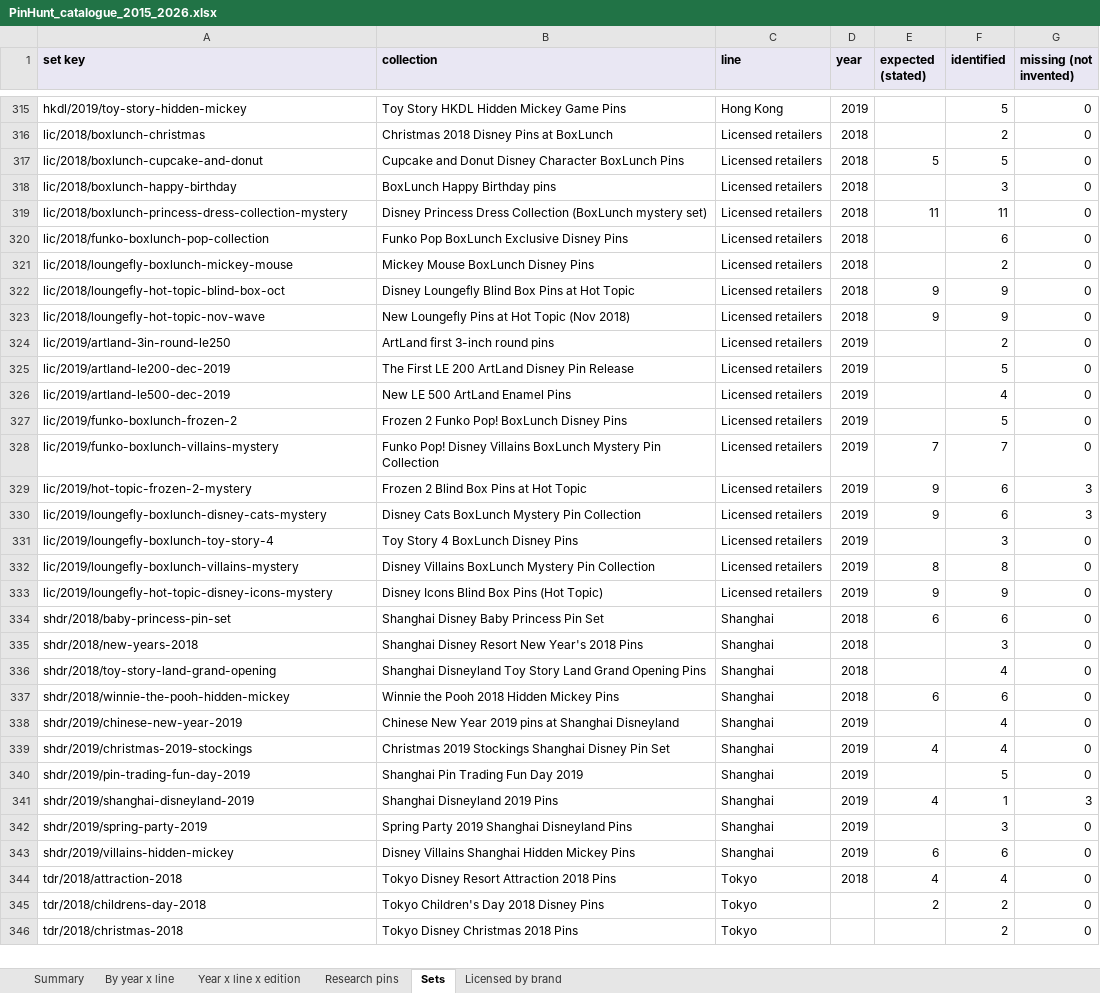
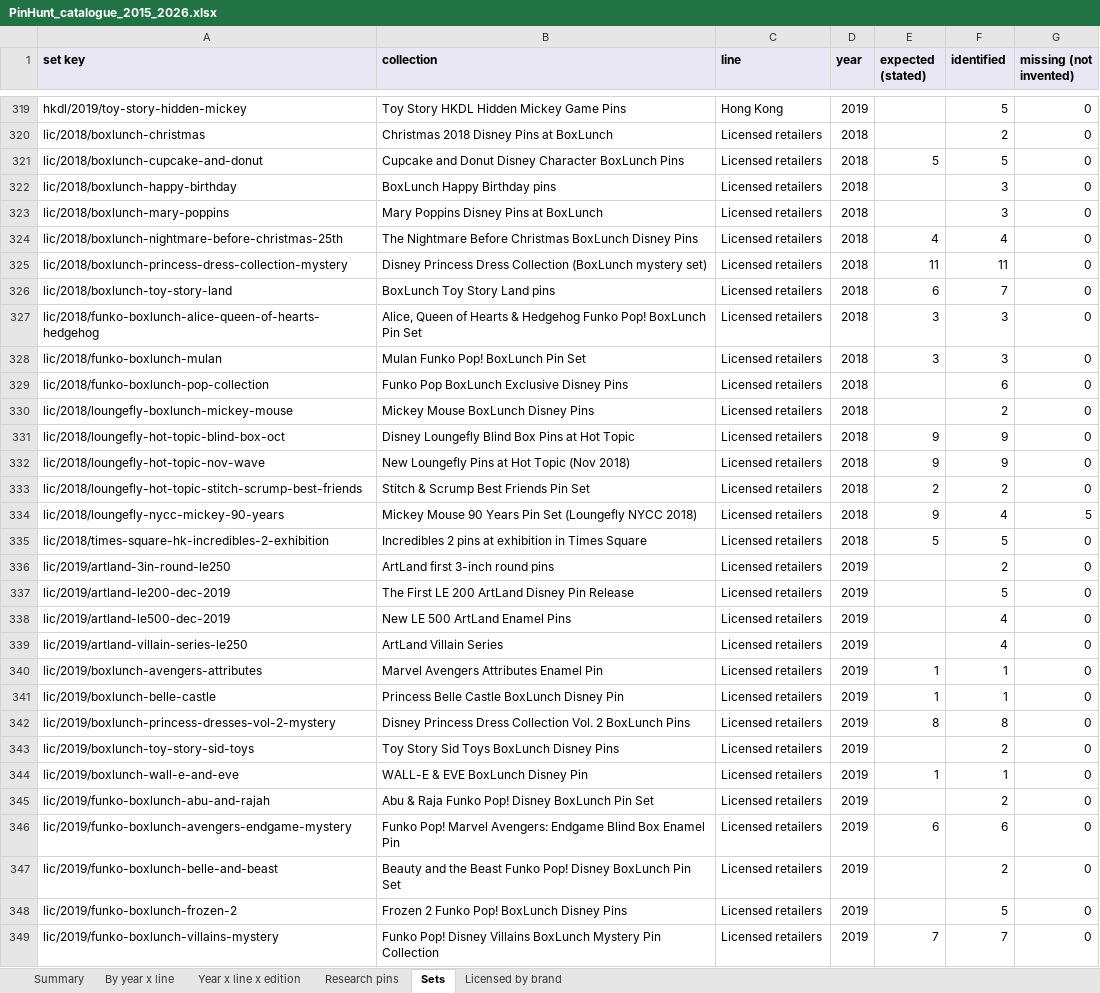
Before and after one commit to alperahmet1990-debug/Pin-hunt-uk, an Excel workbook: docs/research/catalogue-backfill/PinHunt_catalogue_2015_2026.xlsx, sheet Sets, drawn as a sheet; only a part is shown, gaps mark what is left out; the shorter side is filled out with more unchanged rows; values as stored, in another font and other column widths than the file's, no borders; the diff covers the shown part only; the diff names each change by its address in the sheet, - before the commit and + after, or states it on an @@ line.

```diff
--- a/docs/research/catalogue-backfill/PinHunt_catalogue_2015_2026.xlsx (sheet Sets)
+++ b/docs/research/catalogue-backfill/PinHunt_catalogue_2015_2026.xlsx (sheet Sets)
+row 323: lic/2018/boxlunch-mary-poppins | Mary Poppins Disney Pins at BoxLunch | Licensed retailers | 2018 |  | 3 | 0
+row 324: lic/2018/boxlunch-nightmare-before-christmas-25th | The Nightmare Before Christmas BoxLunch Disney Pins | Licensed retailers | 2018 | 4 | 4 | 0
+row 326: lic/2018/boxlunch-toy-story-land | BoxLunch Toy Story Land pins | Licensed retailers | 2018 | 6 | 7 | 0
+row 327: lic/2018/funko-boxlunch-alice-queen-of-hearts-hedgehog | Alice, Queen of Hearts & Hedgehog Funko Pop! BoxLunch Pin Set | Licensed retailers | 2018 | 3 | 3 | 0
+row 328: lic/2018/funko-boxlunch-mulan | Mulan Funko Pop! BoxLunch Pin Set | Licensed retailers | 2018 | 3 | 3 | 0
+row 333: lic/2018/loungefly-hot-topic-stitch-scrump-best-friends | Stitch & Scrump Best Friends Pin Set | Licensed retailers | 2018 | 2 | 2 | 0
+row 334: lic/2018/loungefly-nycc-mickey-90-years | Mickey Mouse 90 Years Pin Set (Loungefly NYCC 2018) | Licensed retailers | 2018 | 9 | 4 | 5
+row 335: lic/2018/times-square-hk-incredibles-2-exhibition | Incredibles 2 pins at exhibition in Times Square | Licensed retailers | 2018 | 5 | 5 | 0
+row 339: lic/2019/artland-villain-series-le250 | ArtLand Villain Series | Licensed retailers | 2019 |  | 4 | 0
+row 340: lic/2019/boxlunch-avengers-attributes | Marvel Avengers Attributes Enamel Pin | Licensed retailers | 2019 | 1 | 1 | 0
+row 341: lic/2019/boxlunch-belle-castle | Princess Belle Castle BoxLunch Disney Pin | Licensed retailers | 2019 | 1 | 1 | 0
+row 342: lic/2019/boxlunch-princess-dresses-vol-2-mystery | Disney Princess Dress Collection Vol. 2 BoxLunch Pins | Licensed retailers | 2019 | 8 | 8 | 0
+row 343: lic/2019/boxlunch-toy-story-sid-toys | Toy Story Sid Toys BoxLunch Disney Pins | Licensed retailers | 2019 |  | 2 | 0
+row 344: lic/2019/boxlunch-wall-e-and-eve | WALL-E & EVE BoxLunch Disney Pin | Licensed retailers | 2019 | 1 | 1 | 0
+row 345: lic/2019/funko-boxlunch-abu-and-rajah | Abu & Raja Funko Pop! Disney BoxLunch Pin Set | Licensed retailers | 2019 |  | 2 | 0
+row 346: lic/2019/funko-boxlunch-avengers-endgame-mystery | Funko Pop! Marvel Avengers: Endgame Blind Box Enamel Pin | Licensed retailers | 2019 | 6 | 6 | 0
+row 347: lic/2019/funko-boxlunch-belle-and-beast | Beauty and the Beast Funko Pop! Disney BoxLunch Pin Set | Licensed retailers | 2019 |  | 2 | 0
```
Also changed, not shown: 20 added rows elsewhere in this sheet, sheet Research pins, sheet Year x line x edition, sheet Licensed by brand, sheet By year x line, sheet Summary, 3 other files.
